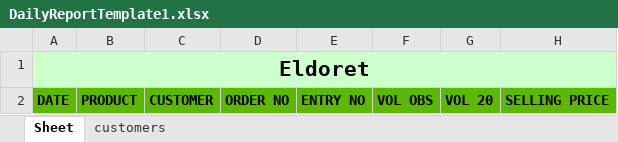
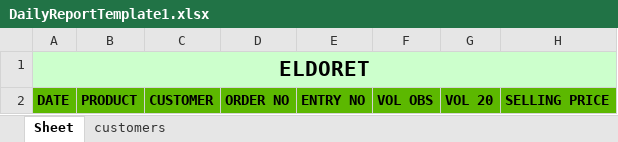
Before and after one commit to EarthmanAmanMbaraki/opl, an Excel workbook: DailyReportTemplate1.xlsx, sheet Sheet, drawn as a sheet; values as stored, in another font and other column widths than the file's, no borders; the diff names each change by its address in the sheet, - before the commit and + after, or states it on an @@ line.

```diff
--- a/DailyReportTemplate1.xlsx (sheet Sheet)
+++ b/DailyReportTemplate1.xlsx (sheet Sheet)
-A1: Eldoret
+A1: ELDORET
```
Also changed, not shown: 18 other files.
